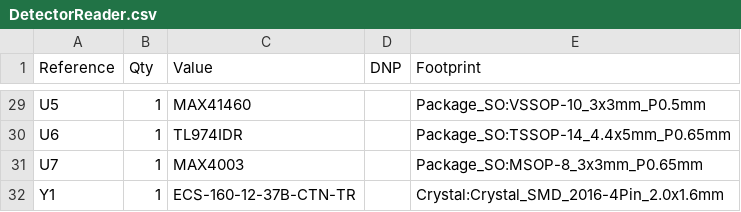
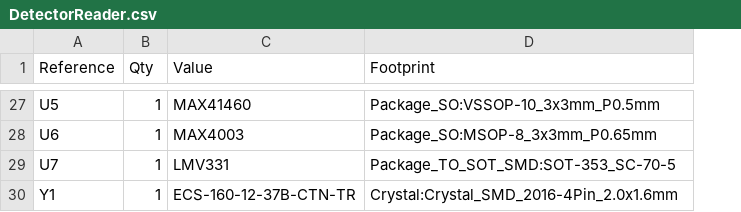
Before and after one commit to beustens/DetectorReader, a CSV file: hardware/DetectorReader.csv, drawn as a sheet; only a part is shown, gaps mark what is left out; removed rows and columns are numbered as before the commit, all else as after; the diff covers the shown part only; the diff names each change by its address in the sheet, - before the commit and + after, or states it on an @@ line.

```diff
--- a/hardware/DetectorReader.csv
+++ b/hardware/DetectorReader.csv
-column D (DNP), empty
-C28 (Value): TL974IDR
+C28 (Value): MAX4003
-D28 (Footprint): Package_SO:TSSOP-14_4.4x5mm_P0.65mm
+D28 (Footprint): Package_SO:MSOP-8_3x3mm_P0.65mm
-C29 (Value): MAX4003
+C29 (Value): LMV331
-D29 (Footprint): Package_SO:MSOP-8_3x3mm_P0.65mm
+D29 (Footprint): Package_TO_SOT_SMD:SOT-353_SC-70-5
```
Also changed, not shown: 2 added rows, 4 removed rows and 22 edited cells elsewhere in this file, hardware/jlcpcb/production_files/BOM-DetectorReader.csv, hardware/jlcpcb/production_files/CPL-DetectorReader.csv, 22 other files.
